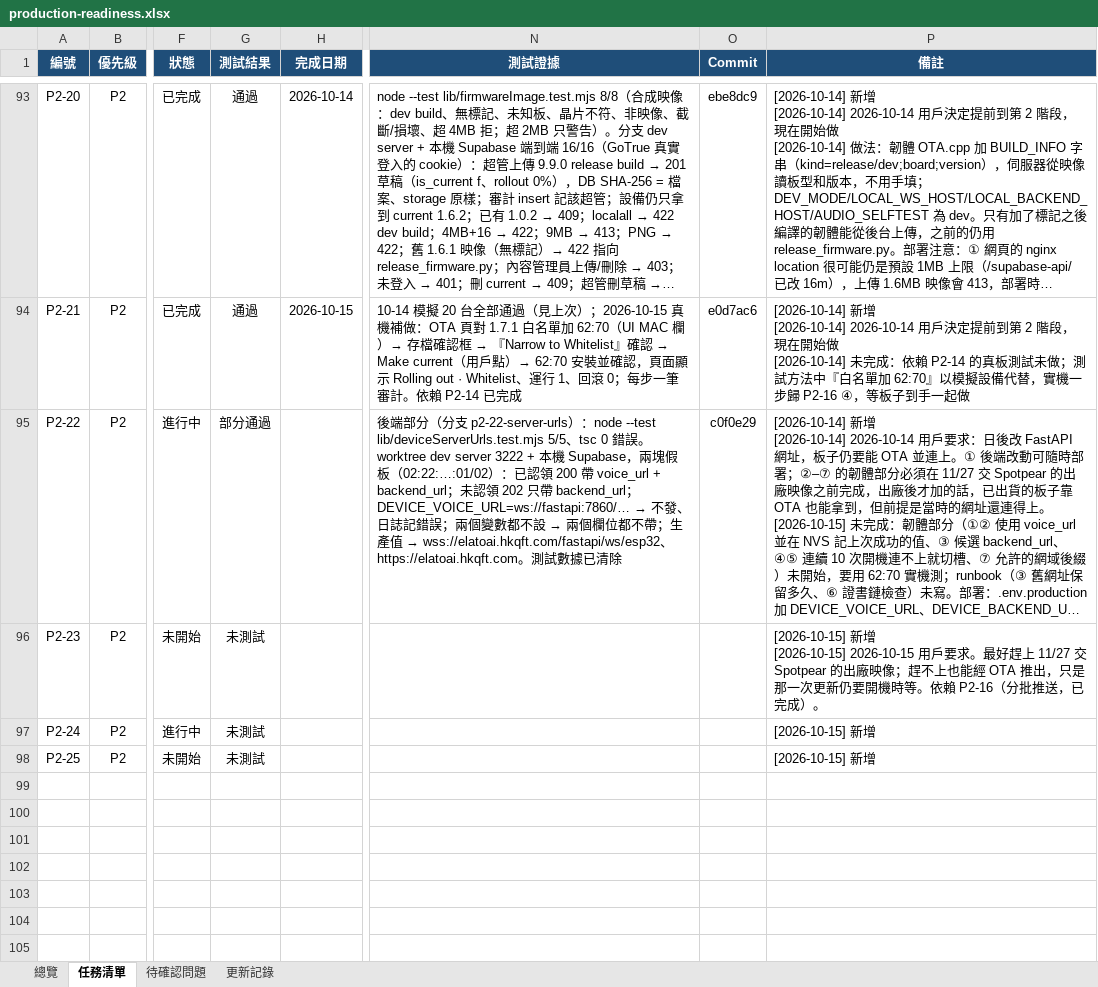
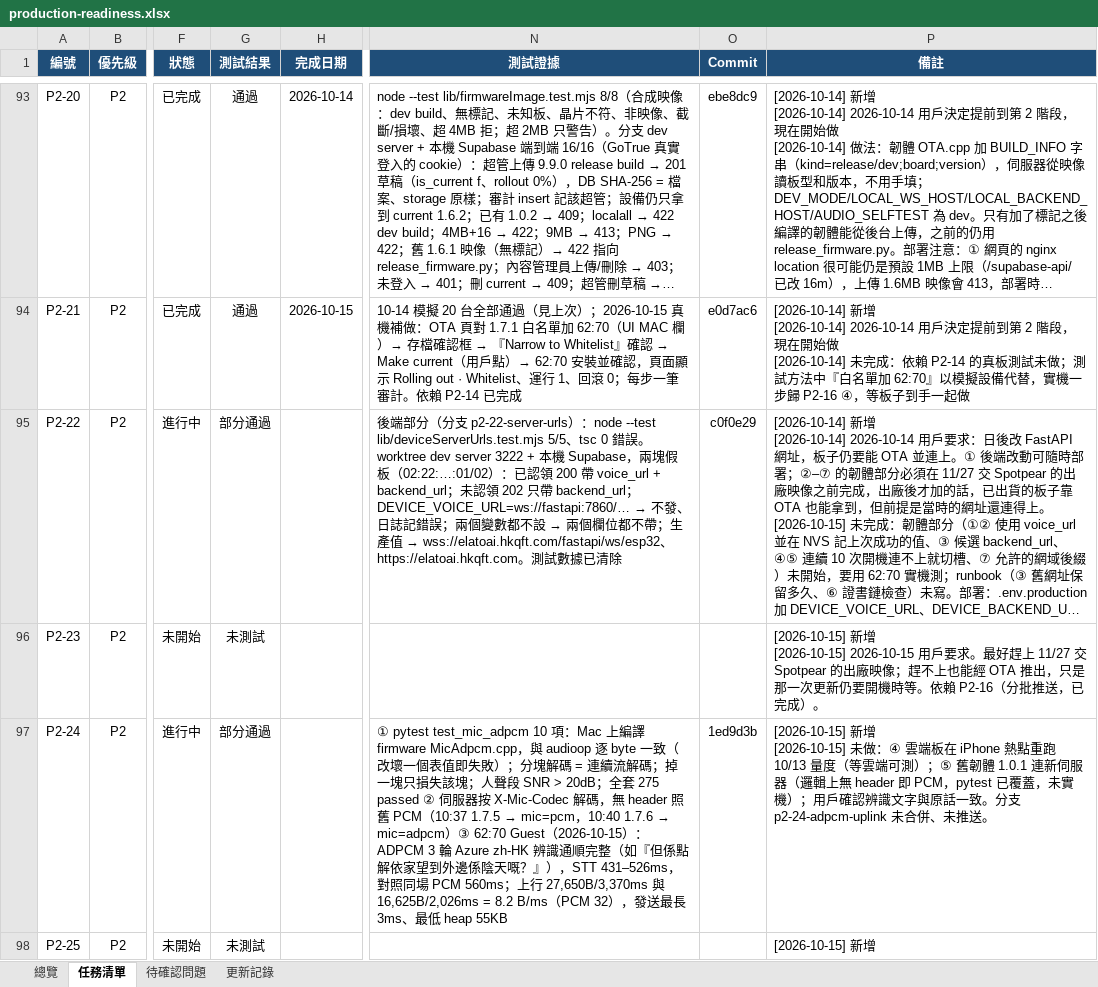
Before and after one commit to jackylee-cpu/ElatoAI, an Excel workbook: docs/production-readiness.xlsx, sheet 任務清單, drawn as a sheet; only a part is shown, gaps mark what is left out; long unchanged cells end in …; values as stored, in another font and other column widths than the file's, no borders; conditional formats not drawn; ↵ is a line break in a cell; the diff names each change by its address in the sheet, - before the commit and + after, or states it on an @@ line.

```diff
--- a/docs/production-readiness.xlsx (sheet 任務清單)
+++ b/docs/production-readiness.xlsx (sheet 任務清單)
-G97 (測試結果): 未測試
+G97 (測試結果): 部分通過
@@ N97 (測試證據): (empty) → ① pytest test_mic_adpcm 10 項：Mac 上編譯 firmware MicAdpcm.cpp，與 audioop 逐 byte 一致（改壞一個表值即失敗）；分塊解碼 = 連續流解碼；掉一塊只損失該塊；人聲段 SNR > 20dB；全套 275 passed ② 伺服器按 X-Mic-Codec 解碼，無 header 照舊 PCM（10:37 1.7.5 → mic=pcm，10:40 1.7.6 → mic=adpcm）③ 62:70 Guest（2026-10-15）：ADPCM 3 輪 Azure zh-HK 辨識通順完整（如『但係點解依家望到外邊係陰天嘅？』），STT 431–526ms，對照同場 PCM 560ms；上行 27,650B/3,370ms 與 16,625B/2,026ms = 8.2 B/ms（PCM 32），發送最長 3ms、最低 heap 55KB @@
-O97 (Commit): (empty)
+O97 (Commit): 1ed9d3b
-P97 (備註): …新增
+P97 (備註): …新增 ↵ [2026-10-15] 未做：④ 雲端板在 iPhone 熱點重跑 10/13 量度（等雲端可測）；⑤ 舊韌體 1.0.1 連新伺服器（邏輯上無 header 即 PCM，pytest 已覆蓋，未實機）；用戶確認辨識文字與原話一致。分支 p2-24-adpcm-uplink 未合併、未推送。
```
Also changed, not shown: sheet 更新記錄, sheet 總覽.
